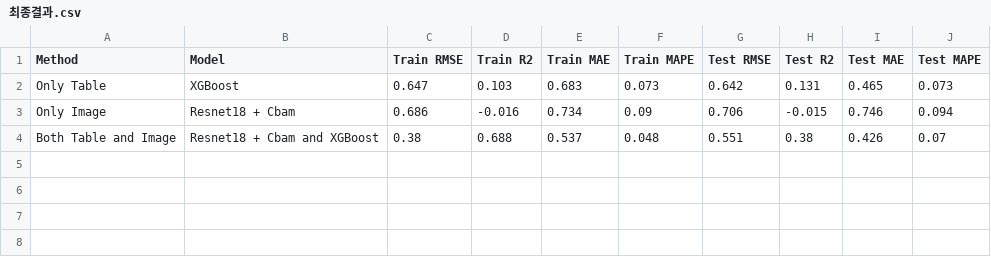
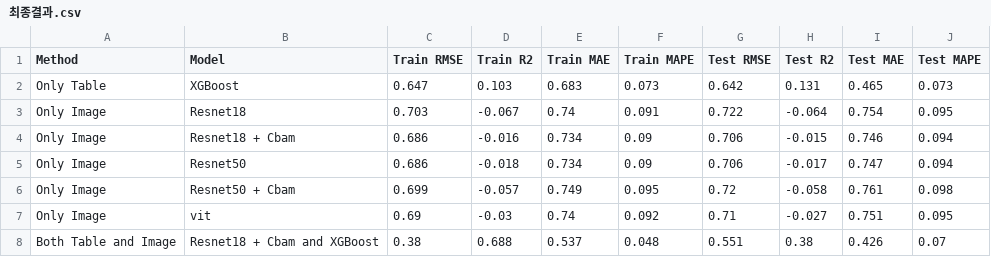
Before and after one commit to ollehJW/km_paint_prediction, a CSV file: 최종결과.csv, drawn as a sheet.

```diff
--- a/최종결과.csv
+++ b/최종결과.csv
@@ -2,3 +2,7 @@ Method,Model,Train RMSE,Train R2,Train MAE,Train MAPE,Test RMSE,Test R2,Test MAE
 Only Table,XGBoost,0.647,0.103,0.683,0.073,0.642,0.131,0.465,0.073
+Only Image,Resnet18,0.703,-0.067,0.74,0.091,0.722,-0.064,0.754,0.095
 Only Image,Resnet18 + Cbam,0.686,-0.016,0.734,0.09,0.706,-0.015,0.746,0.094
+Only Image,Resnet50,0.686,-0.018,0.734,0.09,0.706,-0.017,0.747,0.094
+Only Image,Resnet50 + Cbam,0.699,-0.057,0.749,0.095,0.72,-0.058,0.761,0.098
+Only Image,vit,0.69,-0.03,0.74,0.092,0.71,-0.027,0.751,0.095
 Both Table and Image,Resnet18 + Cbam and XGBoost,0.38,0.688,0.537,0.048,0.551,0.38,0.426,0.07
```
Also changed, not shown: 9 other files.
